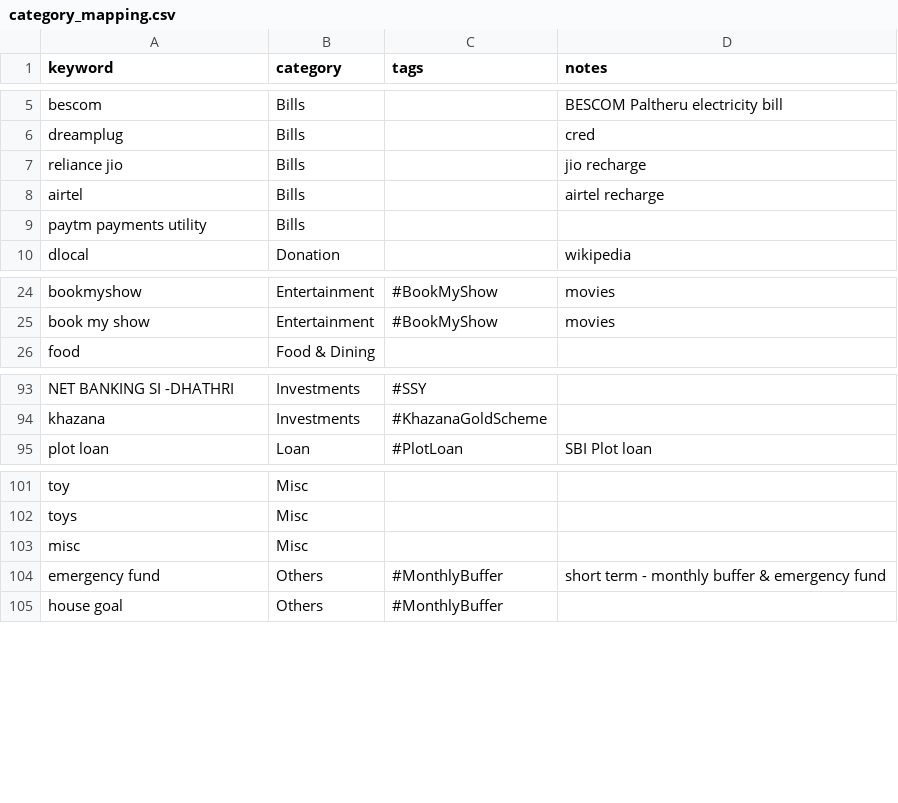
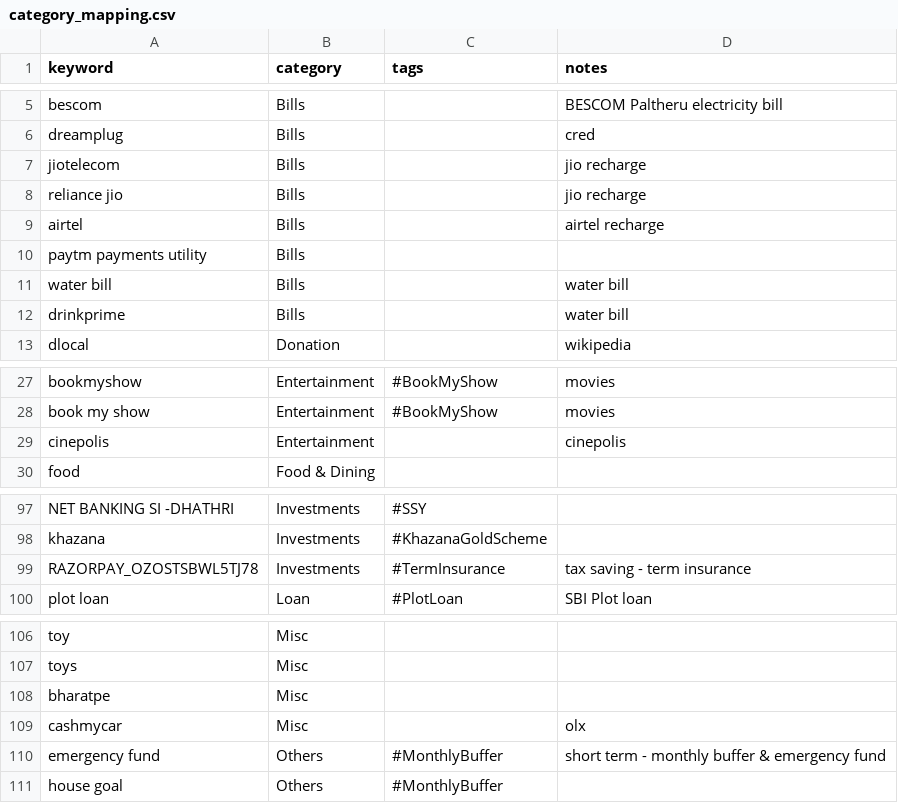
Before and after one commit to lokesh1729/personal_finance, a CSV file: python_scripts/config/category_mapping.csv, drawn as a sheet; only a part is shown, gaps mark what is left out.

```diff
--- a/python_scripts/config/category_mapping.csv
+++ b/python_scripts/config/category_mapping.csv
@@ -6,2 +6,3 @@ bescom,Bills,,BESCOM Paltheru electricity bill
 dreamplug,Bills,,cred
+jiotelecom,Bills,,jio recharge
 reliance jio,Bills,,jio recharge
@@ -9,2 +10,4 @@ airtel,Bills,,airtel recharge
 paytm payments utility,Bills,,
+water bill,Bills,,water bill
+drinkprime,Bills,,water bill
 dlocal,Donation,,wikipedia
@@ -25,2 +28,3 @@ bookmyshow,Entertainment,#BookMyShow,movies
 book my show,Entertainment,#BookMyShow,movies
+cinepolis,Entertainment,,cinepolis
 food,Food & Dining,,
@@ -94,2 +98,3 @@ NET BANKING SI -DHATHRI,Investments,#SSY,
 khazana,Investments,#KhazanaGoldScheme,
+RAZORPAY_OZOSTSBWL5TJ78,Investments,#TermInsurance,tax saving - term insurance
 plot loan,Loan,#PlotLoan,SBI Plot loan
@@ -102,3 +107,4 @@ toy,Misc,,
 toys,Misc,,
-misc,Misc,,
+bharatpe,Misc,,
+cashmycar,Misc,,olx
 emergency fund,Others,#MonthlyBuffer,short term - monthly buffer & emergency fund
```
Also changed, not shown: 3 other files.
